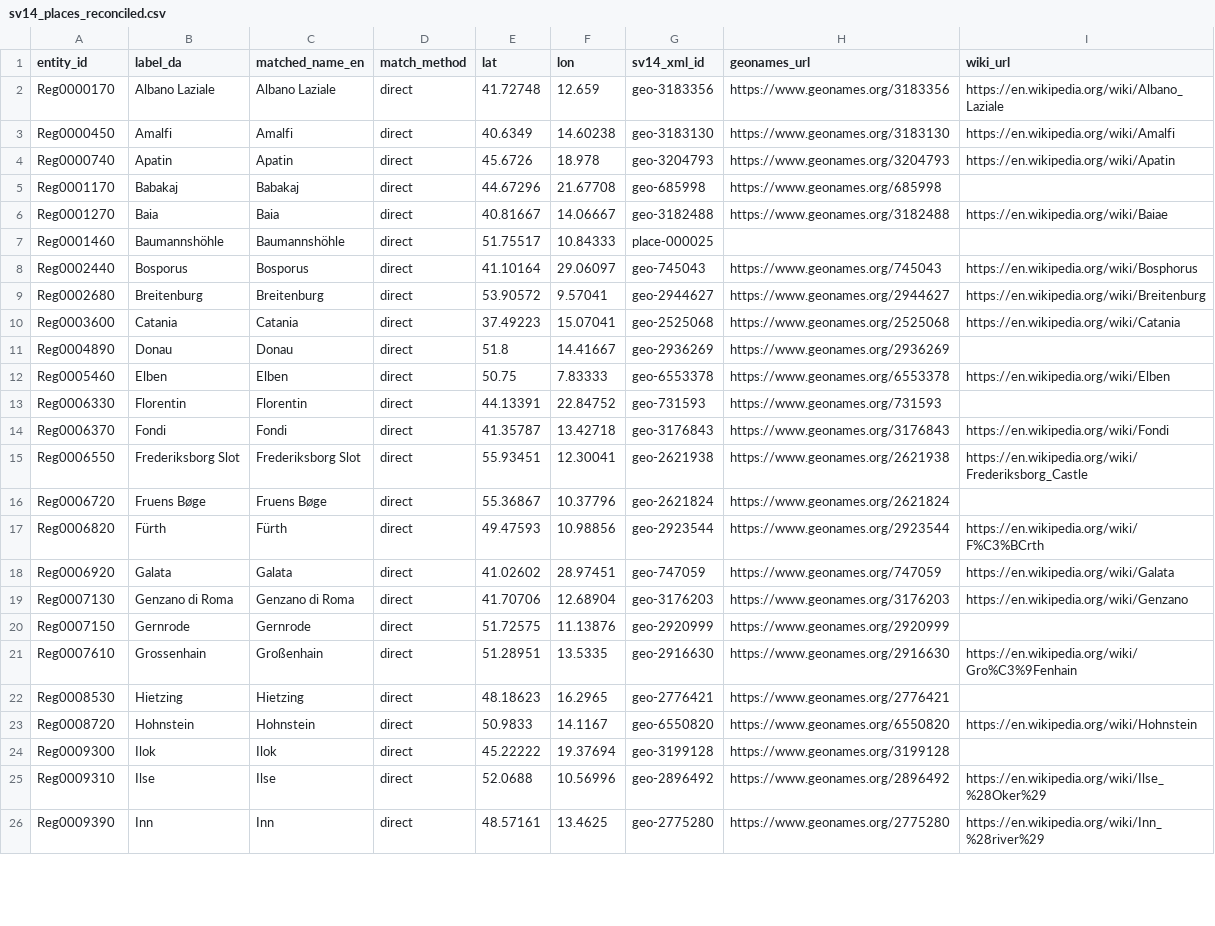
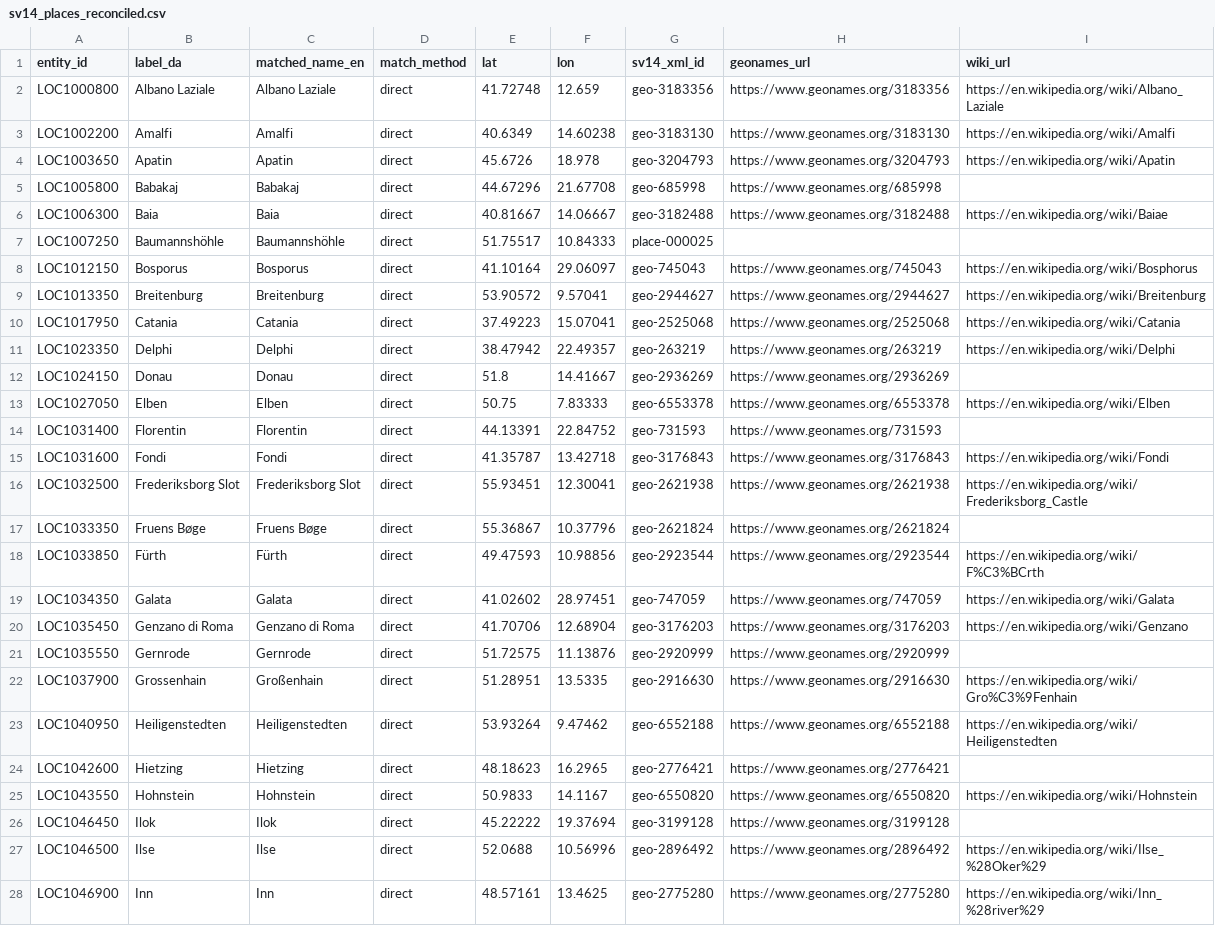
Before and after one commit to ogierMontanus/hca-open-repo, a CSV file: data/normalized/sv14_places_reconciled.csv, drawn as a sheet; only a part is shown; addresses are those after the commit; the diff covers the shown part only; the diff names each change by its address in the sheet, - before the commit and + after, or states it on an @@ line.

```diff
--- a/data/normalized/sv14_places_reconciled.csv
+++ b/data/normalized/sv14_places_reconciled.csv
-A2 (entity_id): Reg0000170
+A2 (entity_id): LOC1000800
-A3 (entity_id): Reg0000450
+A3 (entity_id): LOC1002200
-A4 (entity_id): Reg0000740
+A4 (entity_id): LOC1003650
-A5 (entity_id): Reg0001170
+A5 (entity_id): LOC1005800
-A6 (entity_id): Reg0001270
+A6 (entity_id): LOC1006300
-A7 (entity_id): Reg0001460
+A7 (entity_id): LOC1007250
-A8 (entity_id): Reg0002440
+A8 (entity_id): LOC1012150
-A9 (entity_id): Reg0002680
+A9 (entity_id): LOC1013350
-A10 (entity_id): Reg0003600
+A10 (entity_id): LOC1017950
+row 11: LOC1023350 | Delphi | Delphi | direct | 38.47942 | 22.49357 | geo-263219 | https://www.geonames.org/263219 | https://en.wikipedia.org/wiki/Delphi
-A12 (entity_id): Reg0004890
+A12 (entity_id): LOC1024150
-A13 (entity_id): Reg0005460
+A13 (entity_id): LOC1027050
-A14 (entity_id): Reg0006330
+A14 (entity_id): LOC1031400
-A15 (entity_id): Reg0006370
+A15 (entity_id): LOC1031600
-A16 (entity_id): Reg0006550
+A16 (entity_id): LOC1032500
-A17 (entity_id): Reg0006720
+A17 (entity_id): LOC1033350
-A18 (entity_id): Reg0006820
+A18 (entity_id): LOC1033850
-A19 (entity_id): Reg0006920
+A19 (entity_id): LOC1034350
-A20 (entity_id): Reg0007130
+A20 (entity_id): LOC1035450
-A21 (entity_id): Reg0007150
+A21 (entity_id): LOC1035550
-A22 (entity_id): Reg0007610
+A22 (entity_id): LOC1037900
+row 23: LOC1040950 | Heiligenstedten | Heiligenstedten | direct | 53.93264 | 9.47462 | geo-6552188 | https://www.geonames.org/6552188 | https://en.wikipedia.org/wiki/Heiligenstedten
-A24 (entity_id): Reg0008530
+A24 (entity_id): LOC1042600
-A25 (entity_id): Reg0008720
+A25 (entity_id): LOC1043550
-A26 (entity_id): Reg0009300
+A26 (entity_id): LOC1046450
-A27 (entity_id): Reg0009310
+A27 (entity_id): LOC1046500
-A28 (entity_id): Reg0009390
+A28 (entity_id): LOC1046900
```
Also changed, not shown: 1 added row and 38 edited cells elsewhere in this file, data/curated/collin_letters_place_match.csv, data/curated/place_v097_crosswalk.csv, 41 other files.
